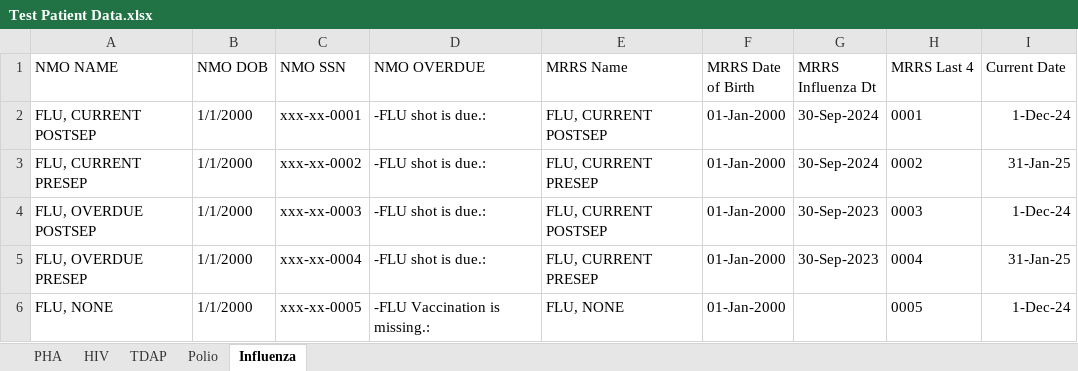
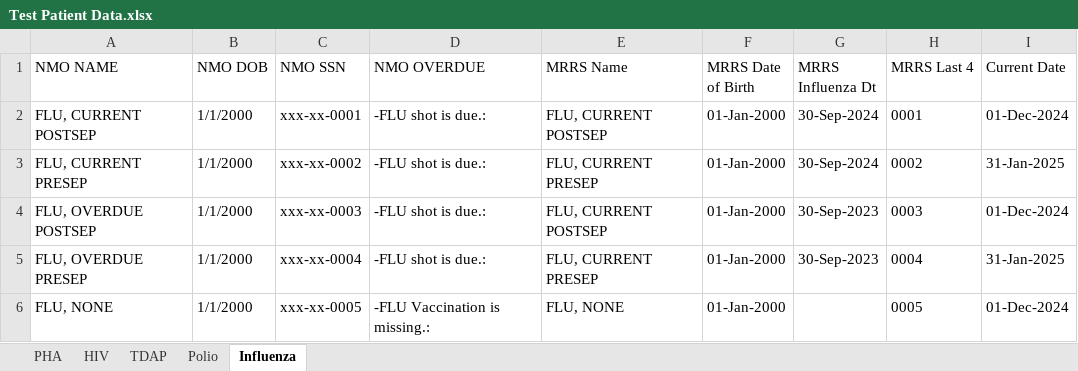
Before and after one commit to Evil-Sheep/MedicalReadinessDiscrepancies, an Excel workbook: Test Patient Data.xlsx, sheet Influenza, drawn as a sheet; values as stored, in another font and other column widths than the file's, no borders; the diff names each change by its address in the sheet, - before the commit and + after, or states it on an @@ line.

Commit message:
Update test data so current date is in correct format

```diff
--- a/Test Patient Data.xlsx (sheet Influenza)
+++ b/Test Patient Data.xlsx (sheet Influenza)
-I2 (Current Date): 1-Dec-24
+I2 (Current Date): 01-Dec-2024
-I3 (Current Date): 31-Jan-25
+I3 (Current Date): 31-Jan-2025
-I4 (Current Date): 1-Dec-24
+I4 (Current Date): 01-Dec-2024
-I5 (Current Date): 31-Jan-25
+I5 (Current Date): 31-Jan-2025
-I6 (Current Date): 1-Dec-24
+I6 (Current Date): 01-Dec-2024
```
Also changed, not shown: 5 other files.
